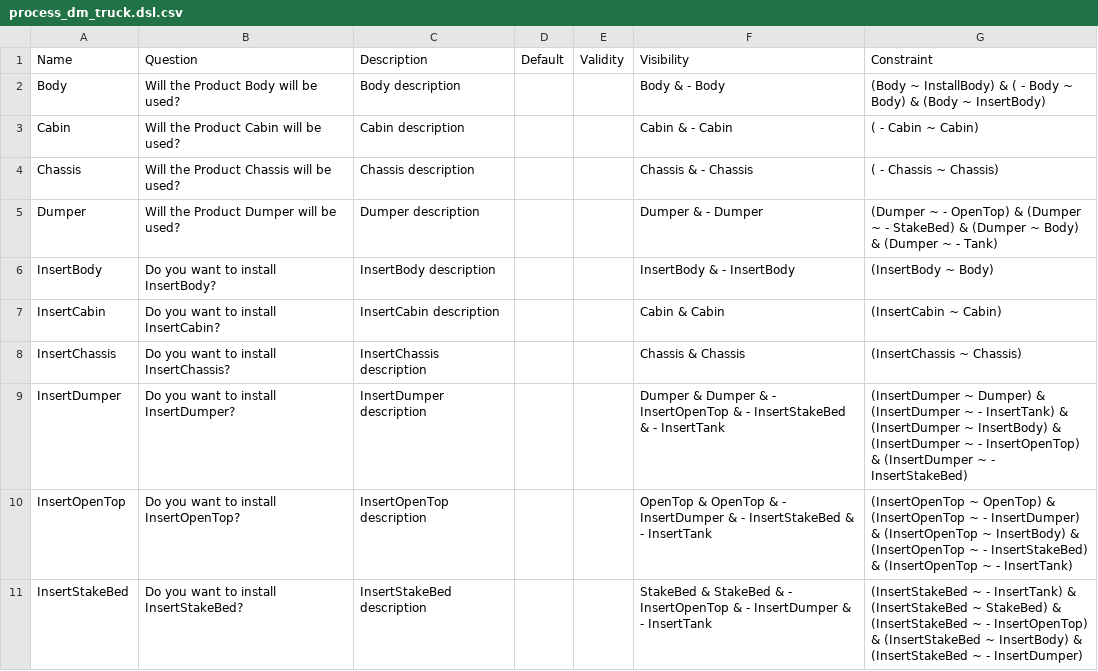
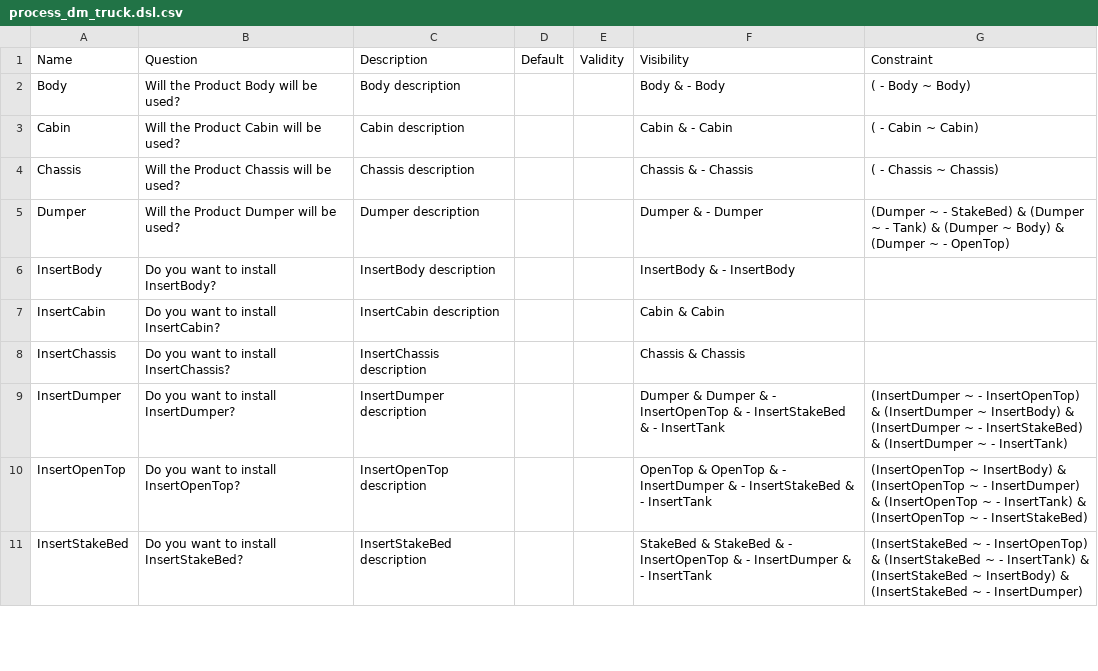
Before and after one commit to tuw-qse/cpps-var-case-studies, a CSV file: truck/process_dm_truck.dsl.csv, drawn as a sheet; only a part is shown; the diff covers the shown part only.

```diff
--- a/truck/process_dm_truck.dsl.csv
+++ b/truck/process_dm_truck.dsl.csv
@@ -1,11 +1,11 @@
 Name;Question;Description;Default;Validity;Visibility;Constraint
-Body;Will the Product Body will be used?;Body description;;;Body &  - Body;(Body ~ InstallBody) & ( - Body ~ Body) & (Body ~ InsertBody)
+Body;Will the Product Body will be used?;Body description;;;Body &  - Body;( - Body ~ Body)
 Cabin;Will the Product Cabin will be used?;Cabin description;;;Cabin &  - Cabin;( - Cabin ~ Cabin)
 Chassis;Will the Product Chassis will be used?;Chassis description;;;Chassis &  - Chassis;( - Chassis ~ Chassis)
-Dumper;Will the Product Dumper will be used?;Dumper description;;;Dumper &  - Dumper;(Dumper ~  - OpenTop) & (Dumper ~  - StakeBed) & (Dumper ~ Body) & (Dumper ~  - Tank)
-InsertBody;Do you want to install InsertBody?;InsertBody description;;;InsertBody &  - InsertBody;(InsertBody ~ Body)
-InsertCabin;Do you want to install InsertCabin?;InsertCabin description;;;Cabin & Cabin;(InsertCabin ~ Cabin)
-InsertChassis;Do you want to install InsertChassis?;InsertChassis description;;;Chassis & Chassis;(InsertChassis ~ Chassis)
-InsertDumper;Do you want to install InsertDumper?;InsertDumper description;;;Dumper & Dumper &  - InsertOpenTop &  - InsertStakeBed &  - InsertTank;(InsertDumper ~ Dumper) & (InsertDumper ~  - InsertTank) & (InsertDumper ~ InsertBody) & (InsertDumper ~  - InsertOpenTop) & (InsertDumper ~  - InsertStakeBed)
-InsertOpenTop;Do you want to install InsertOpenTop?;InsertOpenTop description;;;OpenTop & OpenTop &  - InsertDumper &  - InsertStakeBed &  - InsertTank;(InsertOpenTop ~ OpenTop) & (InsertOpenTop ~  - InsertDumper) & (InsertOpenTop ~ InsertBody) & (InsertOpenTop ~  - InsertStakeBed) & (InsertOpenTop ~  - InsertTank)
-InsertStakeBed;Do you want to install InsertStakeBed?;InsertStakeBed description;;;StakeBed & StakeBed &  - InsertOpenTop &  - InsertDumper &  - InsertTank;(InsertStakeBed ~  - InsertTank) & (InsertStakeBed ~ StakeBed) & (InsertStakeBed ~  - InsertOpenTop) & (InsertStakeBed ~ InsertBody) & (InsertStakeBed ~  - InsertDumper)
+Dumper;Will the Product Dumper will be used?;Dumper description;;;Dumper &  - Dumper;(Dumper ~  - StakeBed) & (Dumper ~  - Tank) & (Dumper ~ Body) & (Dumper ~  - OpenTop)
+InsertBody;Do you want to install InsertBody?;InsertBody description;;;InsertBody &  - InsertBody;
+InsertCabin;Do you want to install InsertCabin?;InsertCabin description;;;Cabin & Cabin;
+InsertChassis;Do you want to install InsertChassis?;InsertChassis description;;;Chassis & Chassis;
+InsertDumper;Do you want to install InsertDumper?;InsertDumper description;;;Dumper & Dumper &  - InsertOpenTop &  - InsertStakeBed &  - InsertTank;(InsertDumper ~  - InsertOpenTop) & (InsertDumper ~ InsertBody) & (InsertDumper ~  - InsertStakeBed) & (InsertDumper ~  - InsertTank)
+InsertOpenTop;Do you want to install InsertOpenTop?;InsertOpenTop description;;;OpenTop & OpenTop &  - InsertDumper &  - InsertStakeBed &  - InsertTank;(InsertOpenTop ~ InsertBody) & (InsertOpenTop ~  - InsertDumper) & (InsertOpenTop ~  - InsertTank) & (InsertOpenTop ~  - InsertStakeBed)
+InsertStakeBed;Do you want to install InsertStakeBed?;InsertStakeBed description;;;StakeBed & StakeBed &  - InsertOpenTop &  - InsertDumper &  - InsertTank;(InsertStakeBed ~  - InsertOpenTop) & (InsertStakeBed ~  - InsertTank) & (InsertStakeBed ~ InsertBody) & (InsertStakeBed ~  - InsertDumper)
```
Also changed, not shown: 10 edited cells elsewhere in this file, chesspieces/process_dm_chesspieces.dsl.csv, rockerswitch/process_dm_rockerswitch.dsl.csv, 10 other files.
